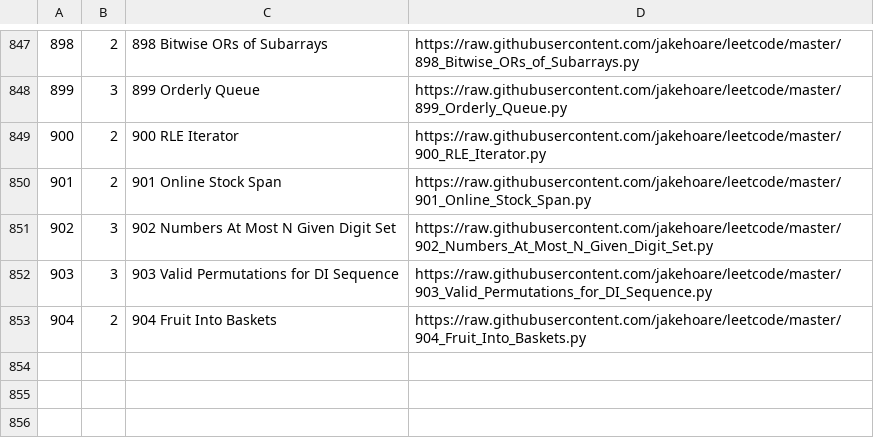
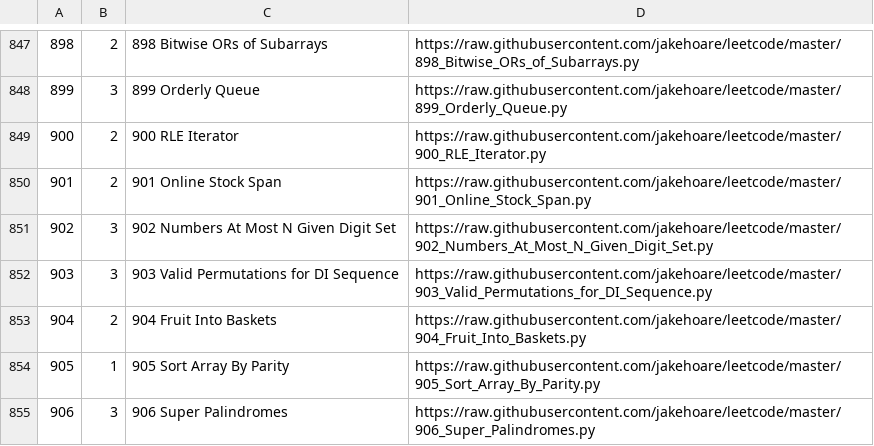
Before and after one commit to jakehoare/leetcode, a CSV file: index.csv, drawn as a sheet; only a part is shown, gaps mark what is left out; the diff names each change by its address in the sheet, - before the commit and + after, or states it on an @@ line.

Commit message:
Update index.

```diff
--- a/index.csv
+++ b/index.csv
+row 854: 905 | 1 | 905 Sort Array By Parity | https://raw.githubusercontent.com/jakehoare/leetcode/master/905_Sort_Array_By_Parity.py
+row 855: 906 | 3 | 906 Super Palindromes | https://raw.githubusercontent.com/jakehoare/leetcode/master/906_Super_Palindromes.py
```
